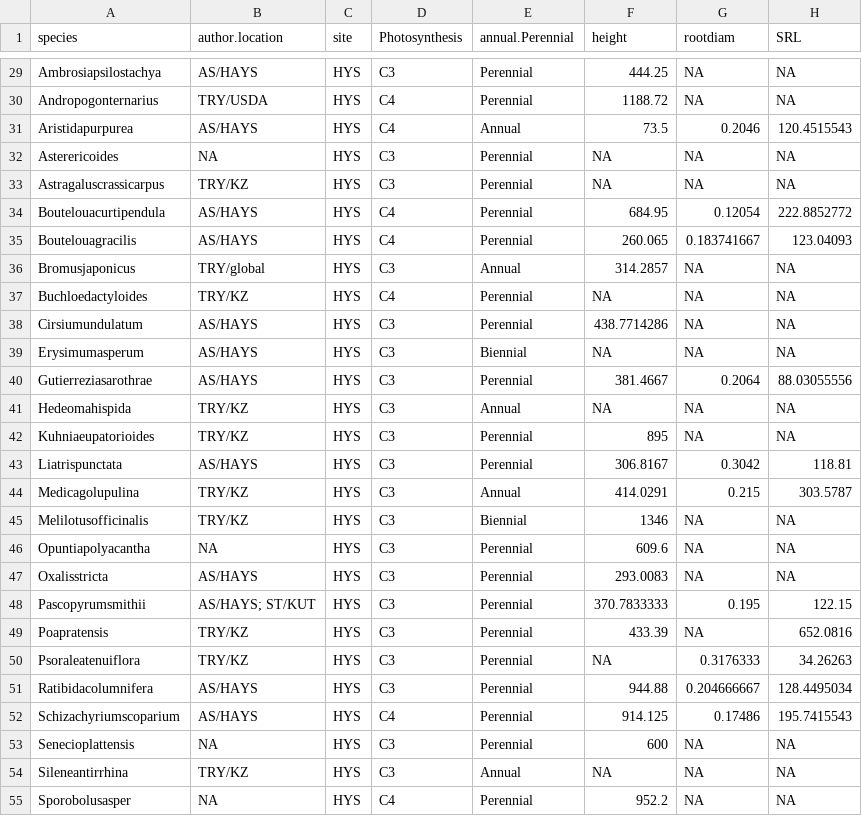
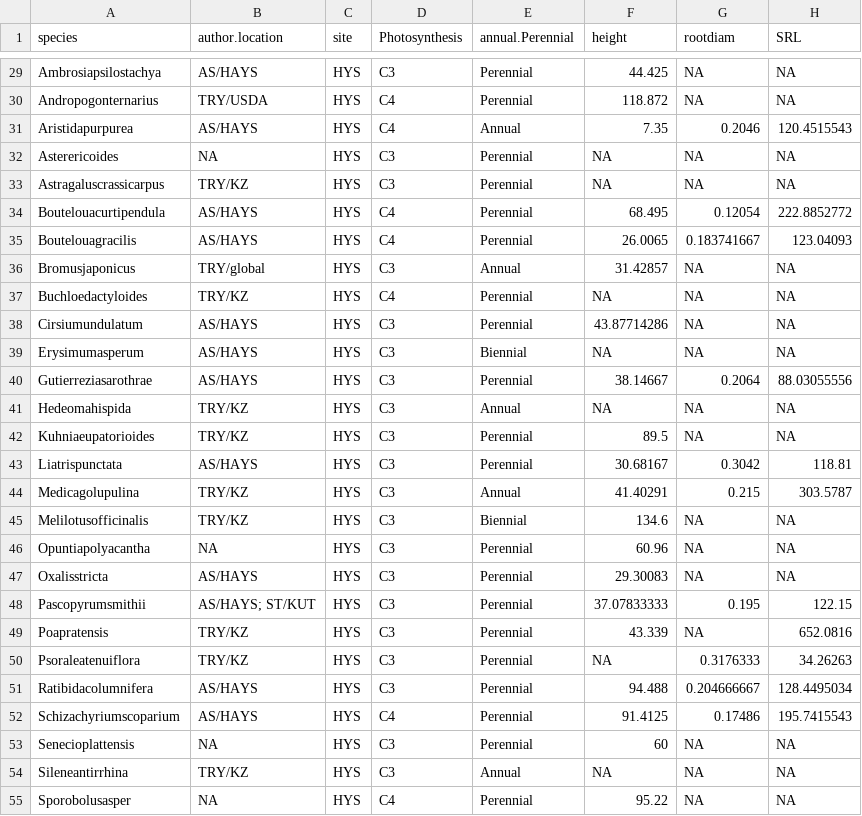
Before and after one commit to Hmount/EDGE_thesis, a CSV file: data/allsite_new.csv, drawn as a sheet; only a part is shown, gaps mark what is left out; the diff covers the shown part only; the diff names each change by its address in the sheet, - before the commit and + after, or states it on an @@ line.

```diff
--- a/data/allsite_new.csv
+++ b/data/allsite_new.csv
-F29 (height): 444.25
+F29 (height): 44.425
-F30 (height): 1188.72
+F30 (height): 118.872
-F31 (height): 73.5
+F31 (height): 7.35
-F34 (height): 684.95
+F34 (height): 68.495
-F35 (height): 260.065
+F35 (height): 26.0065
-F36 (height): 314.2857
+F36 (height): 31.42857
-F38 (height): 438.7714286
+F38 (height): 43.87714286
-F40 (height): 381.4667
+F40 (height): 38.14667
-F42 (height): 895
+F42 (height): 89.5
-F43 (height): 306.8167
+F43 (height): 30.68167
-F44 (height): 414.0291
+F44 (height): 41.40291
-F45 (height): 1346
+F45 (height): 134.6
-F46 (height): 609.6
+F46 (height): 60.96
-F47 (height): 293.0083
+F47 (height): 29.30083
-F48 (height): 370.7833333
+F48 (height): 37.07833333
-F49 (height): 433.39
+F49 (height): 43.339
-F51 (height): 944.88
+F51 (height): 94.488
-F52 (height): 914.125
+F52 (height): 91.4125
-F53 (height): 600
+F53 (height): 60
-F55 (height): 952.2
+F55 (height): 95.22
```
Also changed, not shown: 56 edited cells elsewhere in this file, data/MasterTrait.csv, 6 other files.
